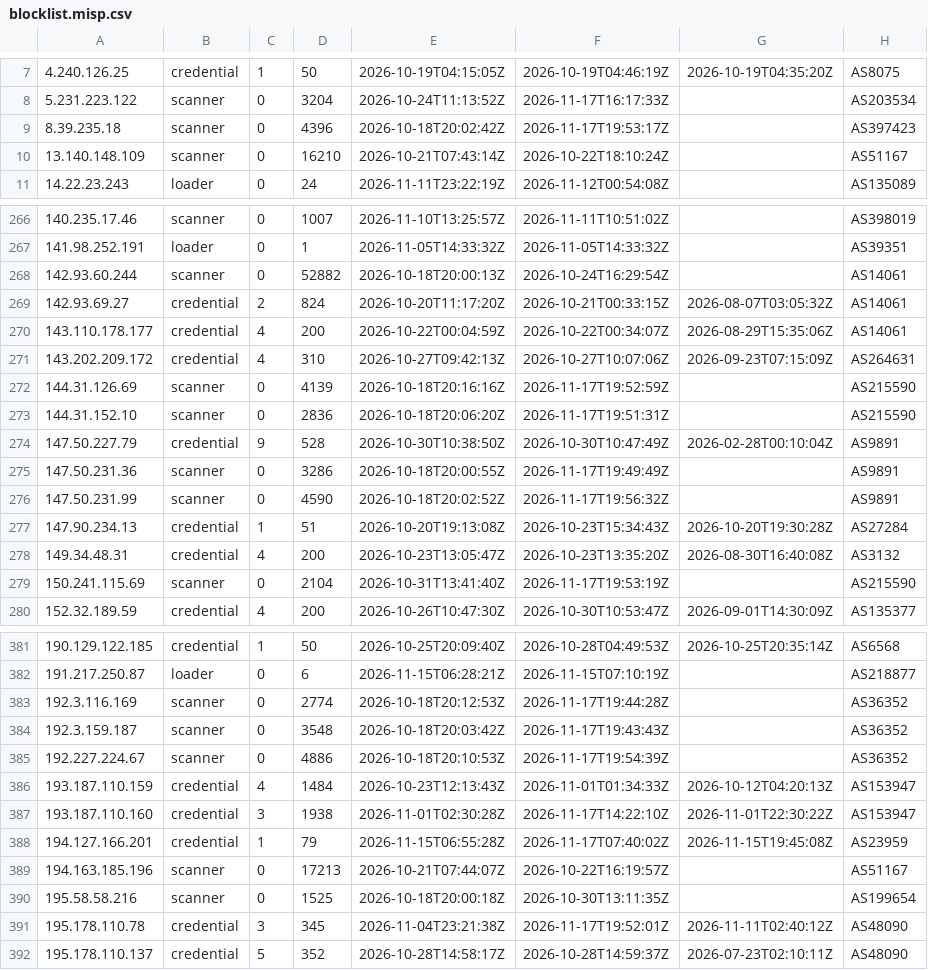
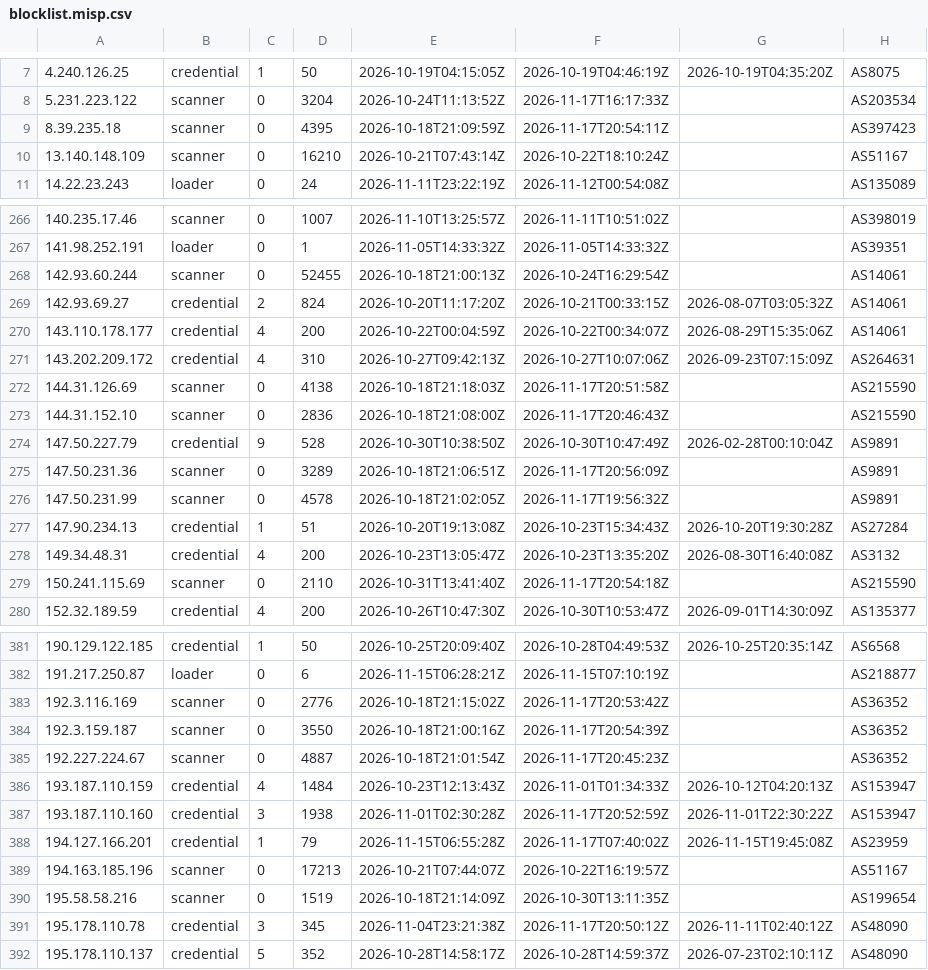
Before and after one commit to jacobyoby/honeypot-blocklist, a CSV file: blocklist.misp.csv, drawn as a sheet; only a part is shown, gaps mark what is left out; the diff covers the shown part only.

```diff
--- a/blocklist.misp.csv
+++ b/blocklist.misp.csv
@@ -8,3 +8,3 @@
 5.231.223.122,scanner,0,3204,2026-10-24T11:13:52Z,2026-11-17T16:17:33Z,,AS203534
-8.39.235.18,scanner,0,4396,2026-10-18T20:02:42Z,2026-11-17T19:53:17Z,,AS397423
+8.39.235.18,scanner,0,4395,2026-10-18T21:09:59Z,2026-11-17T20:54:11Z,,AS397423
 13.140.148.109,scanner,0,16210,2026-10-21T07:43:14Z,2026-10-22T18:10:24Z,,AS51167
@@ -267,3 +267,3 @@
 141.98.252.191,loader,0,1,2026-11-05T14:33:32Z,2026-11-05T14:33:32Z,,AS39351
-142.93.60.244,scanner,0,52882,2026-10-18T20:00:13Z,2026-10-24T16:29:54Z,,AS14061
+142.93.60.244,scanner,0,52455,2026-10-18T21:00:13Z,2026-10-24T16:29:54Z,,AS14061
 142.93.69.27,credential,2,824,2026-10-20T11:17:20Z,2026-10-21T00:33:15Z,2026-08-07T03:05:32Z,AS14061
@@ -271,10 +271,10 @@
 143.202.209.172,credential,4,310,2026-10-27T09:42:13Z,2026-10-27T10:07:06Z,2026-09-23T07:15:09Z,AS264631
-144.31.126.69,scanner,0,4139,2026-10-18T20:16:16Z,2026-11-17T19:52:59Z,,AS215590
-144.31.152.10,scanner,0,2836,2026-10-18T20:06:20Z,2026-11-17T19:51:31Z,,AS215590
+144.31.126.69,scanner,0,4138,2026-10-18T21:18:03Z,2026-11-17T20:51:58Z,,AS215590
+144.31.152.10,scanner,0,2836,2026-10-18T21:08:00Z,2026-11-17T20:46:43Z,,AS215590
 147.50.227.79,credential,9,528,2026-10-30T10:38:50Z,2026-10-30T10:47:49Z,2026-02-28T00:10:04Z,AS9891
-147.50.231.36,scanner,0,3286,2026-10-18T20:00:55Z,2026-11-17T19:49:49Z,,AS9891
-147.50.231.99,scanner,0,4590,2026-10-18T20:02:52Z,2026-11-17T19:56:32Z,,AS9891
+147.50.231.36,scanner,0,3289,2026-10-18T21:06:51Z,2026-11-17T20:56:09Z,,AS9891
+147.50.231.99,scanner,0,4578,2026-10-18T21:02:05Z,2026-11-17T19:56:32Z,,AS9891
 147.90.234.13,credential,1,51,2026-10-20T19:13:08Z,2026-10-23T15:34:43Z,2026-10-20T19:30:28Z,AS27284
 149.34.48.31,credential,4,200,2026-10-23T13:05:47Z,2026-10-23T13:35:20Z,2026-08-30T16:40:08Z,AS3132
-150.241.115.69,scanner,0,2104,2026-10-31T13:41:40Z,2026-11-17T19:53:19Z,,AS215590
+150.241.115.69,scanner,0,2110,2026-10-31T13:41:40Z,2026-11-17T20:54:18Z,,AS215590
 152.32.189.59,credential,4,200,2026-10-26T10:47:30Z,2026-10-30T10:53:47Z,2026-09-01T14:30:09Z,AS135377
@@ -382,11 +382,11 @@
 191.217.250.87,loader,0,6,2026-11-15T06:28:21Z,2026-11-15T07:10:19Z,,AS218877
-192.3.116.169,scanner,0,2774,2026-10-18T20:12:53Z,2026-11-17T19:44:28Z,,AS36352
-192.3.159.187,scanner,0,3548,2026-10-18T20:03:42Z,2026-11-17T19:43:43Z,,AS36352
-192.227.224.67,scanner,0,4886,2026-10-18T20:10:53Z,2026-11-17T19:54:39Z,,AS36352
+192.3.116.169,scanner,0,2776,2026-10-18T21:15:02Z,2026-11-17T20:53:42Z,,AS36352
+192.3.159.187,scanner,0,3550,2026-10-18T21:00:16Z,2026-11-17T20:54:39Z,,AS36352
+192.227.224.67,scanner,0,4887,2026-10-18T21:01:54Z,2026-11-17T20:45:23Z,,AS36352
 193.187.110.159,credential,4,1484,2026-10-23T12:13:43Z,2026-11-01T01:34:33Z,2026-10-12T04:20:13Z,AS153947
-193.187.110.160,credential,3,1938,2026-11-01T02:30:28Z,2026-11-17T14:22:10Z,2026-11-01T22:30:22Z,AS153947
+193.187.110.160,credential,3,1938,2026-11-01T02:30:28Z,2026-11-17T20:52:59Z,2026-11-01T22:30:22Z,AS153947
 194.127.166.201,credential,1,79,2026-11-15T06:55:28Z,2026-11-17T07:40:02Z,2026-11-15T19:45:08Z,AS23959
 194.163.185.196,scanner,0,17213,2026-10-21T07:44:07Z,2026-10-22T16:19:57Z,,AS51167
-195.58.58.216,scanner,0,1525,2026-10-18T20:00:18Z,2026-10-30T13:11:35Z,,AS199654
-195.178.110.78,credential,3,345,2026-11-04T23:21:38Z,2026-11-17T19:52:01Z,2026-11-11T02:40:12Z,AS48090
+195.58.58.216,scanner,0,1519,2026-10-18T21:14:09Z,2026-10-30T13:11:35Z,,AS199654
+195.178.110.78,credential,3,345,2026-11-04T23:21:38Z,2026-11-17T20:50:12Z,2026-11-11T02:40:12Z,AS48090
 195.178.110.137,credential,5,352,2026-10-28T14:58:17Z,2026-10-28T14:59:37Z,2026-07-23T02:10:11Z,AS48090
```
Also changed, not shown: 87 edited cells elsewhere in this file, blocklist.csv, 3 other files.
